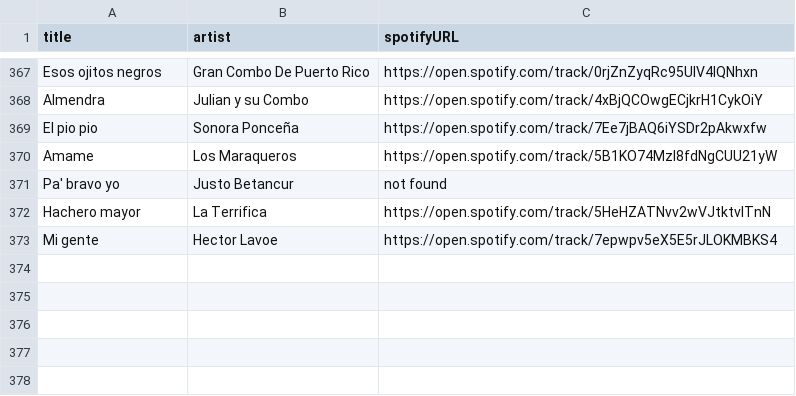
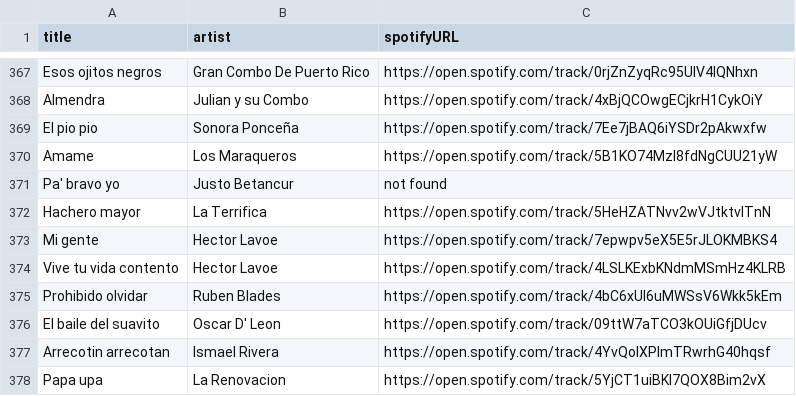
Before and after one commit to albertollamaso/best-salsa-brava-playlist, a CSV file: playlist.csv, drawn as a sheet; only a part is shown, gaps mark what is left out.

```diff
--- a/playlist.csv
+++ b/playlist.csv
@@ -373 +373,6 @@ Hachero mayor,La Terrifica,https://open.spotify.com/track/5HeHZATNvv2wVJtktvITnN
 Mi gente,Hector Lavoe,https://open.spotify.com/track/7epwpv5eX5E5rJLOKMBKS4
+Vive tu vida contento,Hector Lavoe,https://open.spotify.com/track/4LSLKExbKNdmMSmHz4KLRB
+Prohibido olvidar,Ruben Blades,https://open.spotify.com/track/4bC6xUl6uMWSsV6Wkk5kEm
+El baile del suavito,Oscar D' Leon,https://open.spotify.com/track/09ttW7aTCO3kOUiGfjDUcv
+Arrecotin arrecotan,Ismael Rivera,https://open.spotify.com/track/4YvQolXPImTRwrhG40hqsf
+Papa upa,La Renovacion,https://open.spotify.com/track/5YjCT1uiBKI7QOX8Bim2vX
```
Also changed, not shown: 1 other file.
